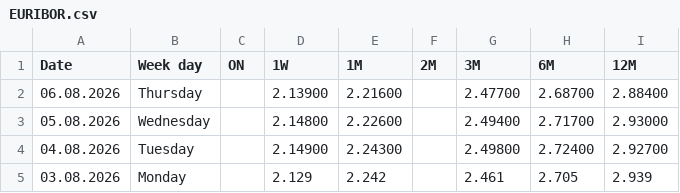
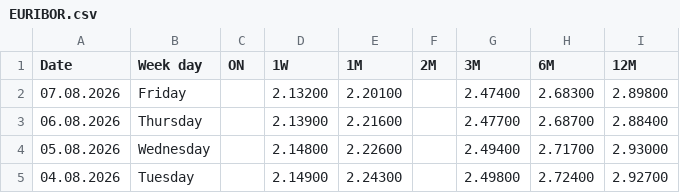
Before and after one commit to fbacchin/app, a CSV file: Euribor/EURIBOR.csv, drawn as a sheet; only a part is shown; the shorter side is filled out with more unchanged rows; the diff names each change by its address in the sheet, - before the commit and + after, or states it on an @@ line.

Commit message:
Aggiorna EURIBOR.csv al 07.08.2026

```diff
--- a/Euribor/EURIBOR.csv
+++ b/Euribor/EURIBOR.csv
+row 2: 07.08.2026 | Friday |  | 2.13200 | 2.20100 |  | 2.47400 | 2.68300 | 2.89800
```
